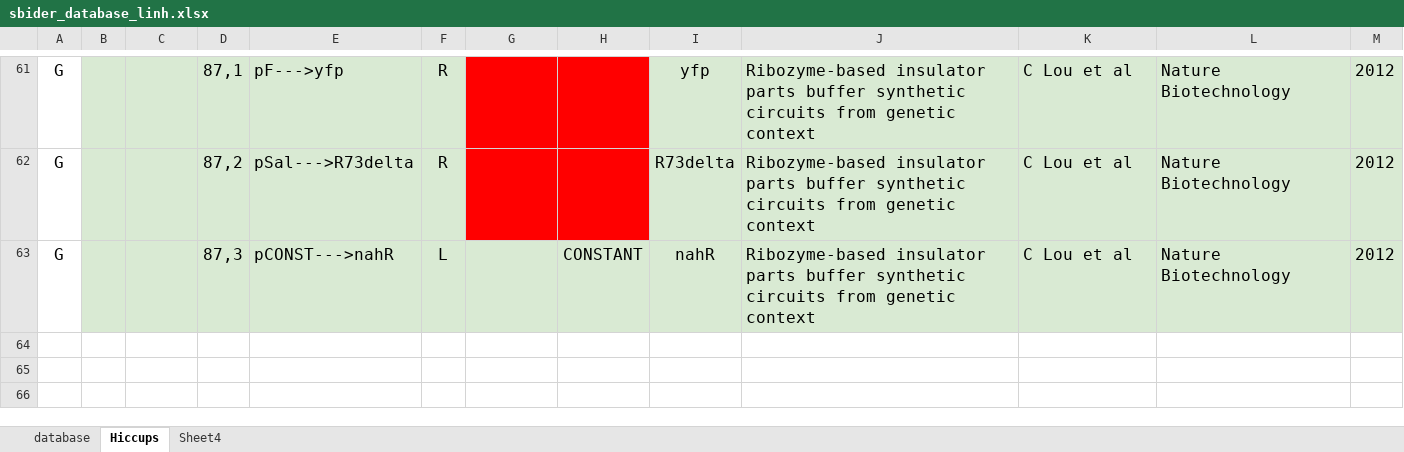
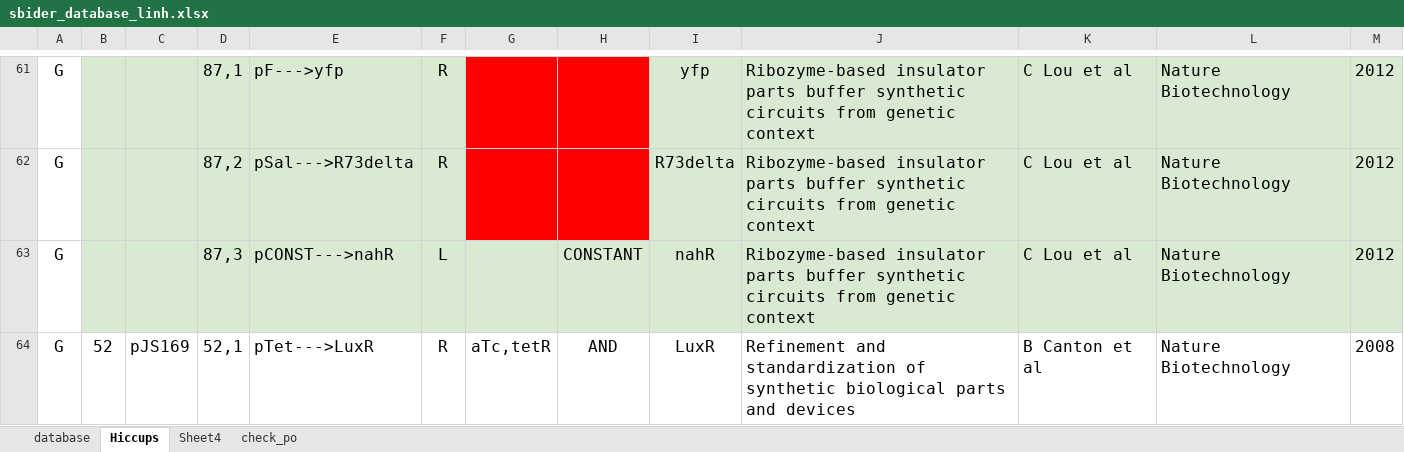
Before and after one commit to igemsoftware/UCSD_Software_2014, an Excel workbook: KwatSBiDer/sbider_database_linh.xlsx, sheet Hiccups, drawn as a sheet; only a part is shown, gaps mark what is left out; values as stored, in another font and other column widths than the file's, no borders; conditional formats not drawn; the diff names each change by its address in the sheet, - before the commit and + after, or states it on an @@ line.

```diff
--- a/KwatSBiDer/sbider_database_linh.xlsx (sheet Hiccups)
+++ b/KwatSBiDer/sbider_database_linh.xlsx (sheet Hiccups)
+sheet tab: check_po
+row 64: G | 52 | pJS169 | 52,1 | pTet--->LuxR | R | aTc,tetR | AND | LuxR | Refinement and standardization of synthetic biological parts and devices | B Canton et al | Nature Biotechnology | 2008
```
Also changed, not shown: sheet database, hidden cells, 6 other files.
